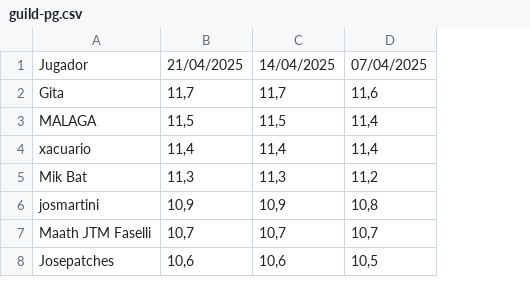
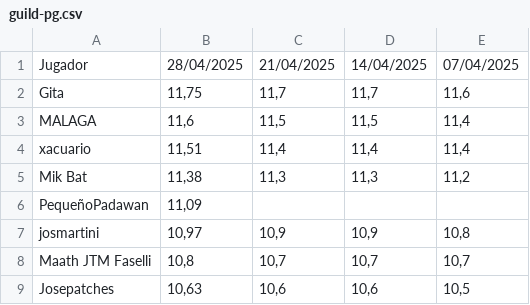
Before and after one commit to maathjtmfaselli/maathjtmfaselli.github.io, a CSV file: csv/guild-pg.csv, drawn as a sheet; only a part is shown; addresses are those after the commit; the diff names each change by its address in the sheet, - before the commit and + after, or states it on an @@ line.

```diff
--- a/csv/guild-pg.csv
+++ b/csv/guild-pg.csv
+column B, rows 1-5: 28/04/2025 | 11,75 | 11,6 | 11,51 | 11,38; rows 7-9: 10,97 | 10,8 | 10,63
+row 6: PequeñoPadawan | 11,09
```
Also changed, not shown: csv/guild-raid-tokens.csv, csv/guild-raid.csv, 1 other file.
